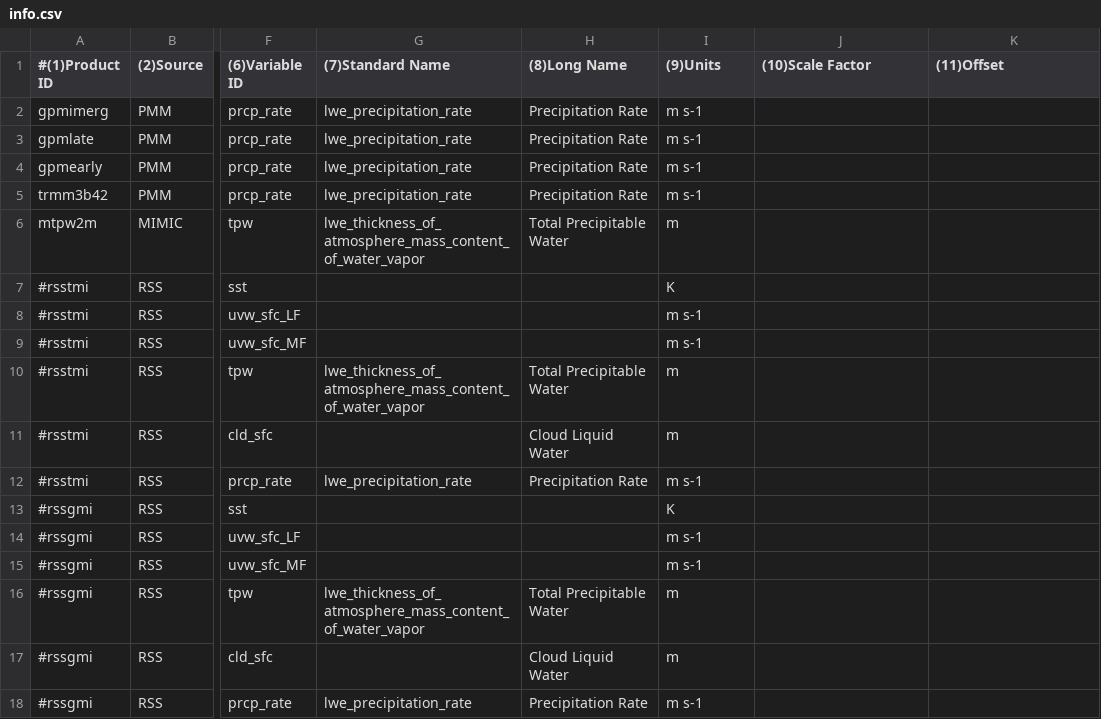
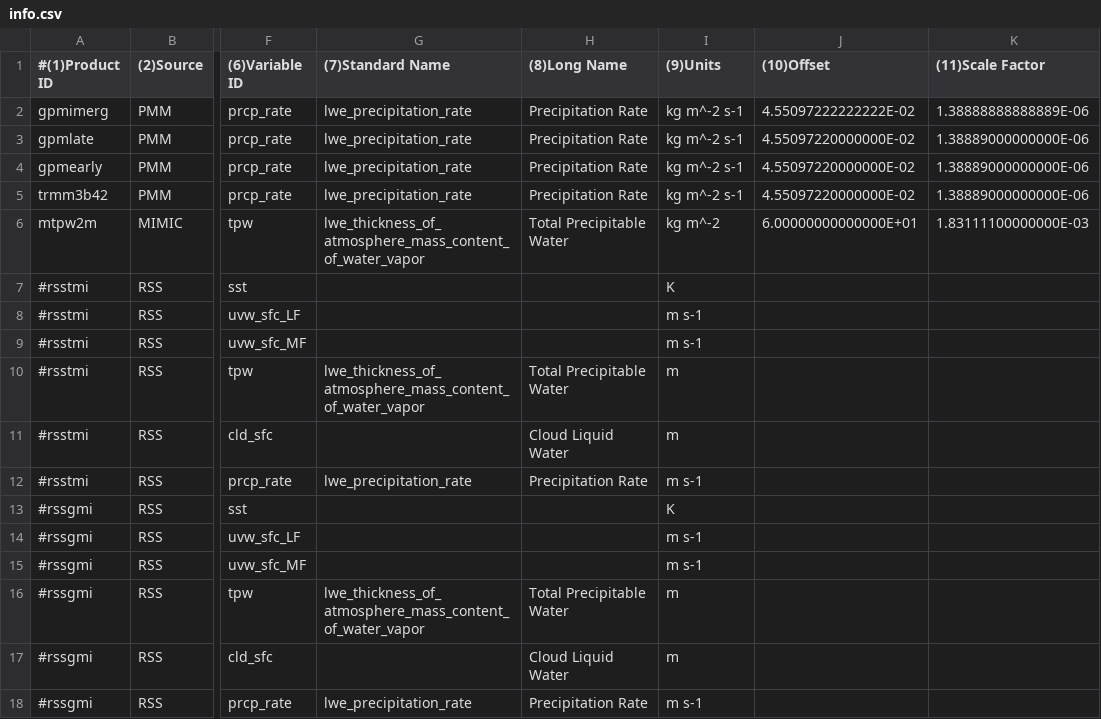
Before and after one commit to JuliaClimate/ClimateSatellite.jl, a CSV file: data/info.csv, drawn as a sheet; only a part is shown, gaps mark what is left out; the diff names each change by its address in the sheet, - before the commit and + after, or states it on an @@ line.

```diff
--- a/data/info.csv
+++ b/data/info.csv
-J1: (10)Scale Factor
+J1: (10)Offset
-K1: (11)Offset
+K1: (11)Scale Factor
-I2:I5 ((9)Units): m s-1
+I2:I5 ((9)Units): kg m^-2 s-1
-J2 ((10)Offset): (empty)
+J2 ((10)Offset): 4.55097222222222E-02
-K2 ((11)Scale Factor): (empty)
+K2 ((11)Scale Factor): 1.38888888888889E-06
-J3:J5 ((10)Offset): (empty)
+J3:J5 ((10)Offset): 4.55097220000000E-02
-K3:K5 ((11)Scale Factor): (empty)
+K3:K5 ((11)Scale Factor): 1.38889000000000E-06
-I6 ((9)Units): m
+I6 ((9)Units): kg m^-2
-J6 ((10)Offset): (empty)
+J6 ((10)Offset): 6.00000000000000E+01
-K6 ((11)Scale Factor): (empty)
+K6 ((11)Scale Factor): 1.83111100000000E-03
```
Also changed, not shown: 1 other file.
